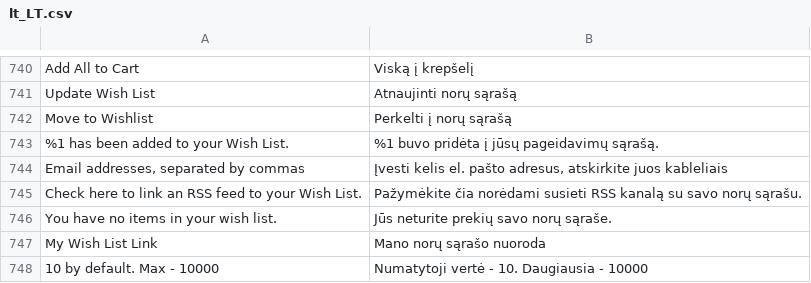
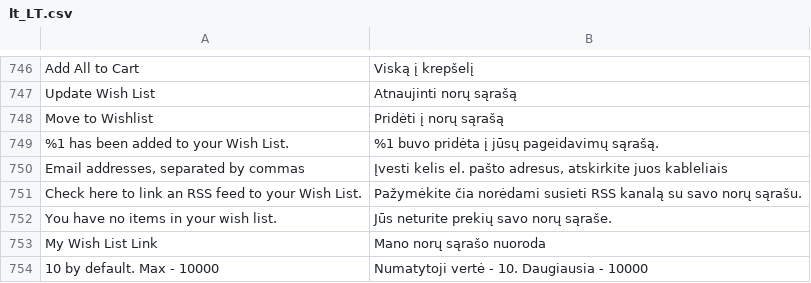
Before and after one commit to magento-l10n/language-lt_LT, a CSV file: lt_LT.csv, drawn as a sheet; only a part is shown, gaps mark what is left out; addresses are those after the commit; the diff covers the shown part only; the diff names each change by its address in the sheet, - before the commit and + after, or states it on an @@ line.

```diff
--- a/lt_LT.csv
+++ b/lt_LT.csv
-B748: Perkelti į norų sąrašą
+B748: Pridėti į norų sąrašą
```
Also changed, not shown: 6 added rows and 2 edited cells elsewhere in this file, 1 other file.
